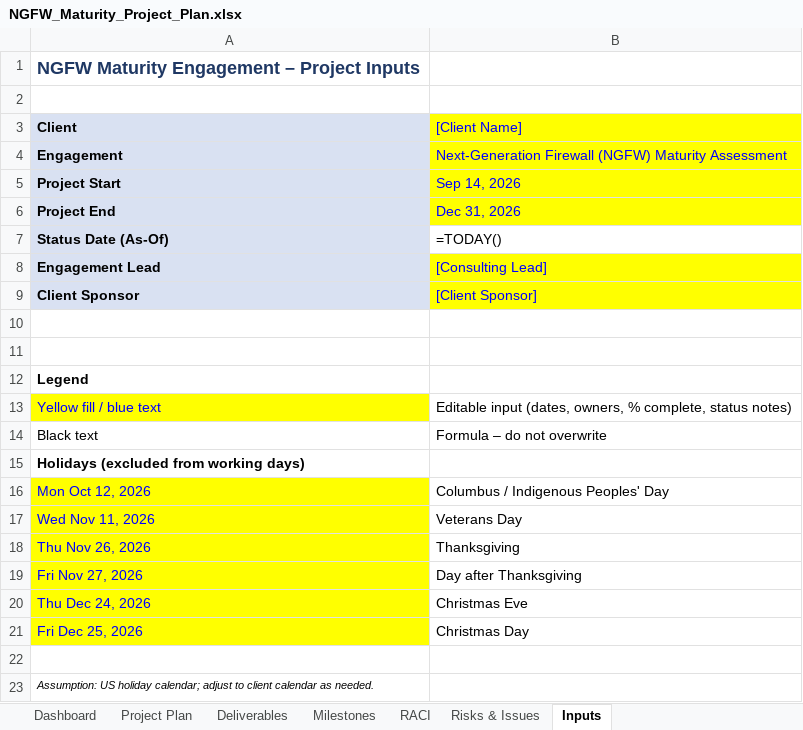
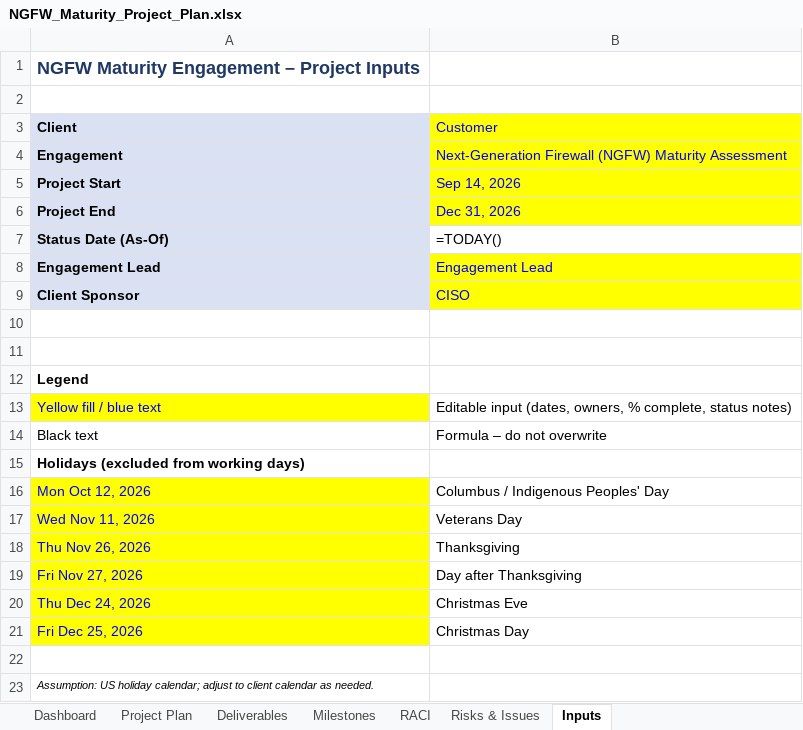
Before and after one commit to gaudreaurm/claude-cert, an Excel workbook: deliverables/NGFW_Maturity_Project_Plan.xlsx, sheet Inputs, drawn as a sheet; values as stored, in another font and other column widths than the file's, no borders; formulas without a stored value are shown as written; the diff names each change by its address in the sheet, - before the commit and + after, or states it on an @@ line.

```diff
--- a/deliverables/NGFW_Maturity_Project_Plan.xlsx (sheet Inputs)
+++ b/deliverables/NGFW_Maturity_Project_Plan.xlsx (sheet Inputs)
-B3: [Client Name]
+B3: Customer
-B8 (Customer): [Consulting Lead]
+B8 (Customer): Engagement Lead
-B9 (Customer): [Client Sponsor]
+B9 (Customer): CISO
```
Also changed, not shown: sheet Deliverables.
